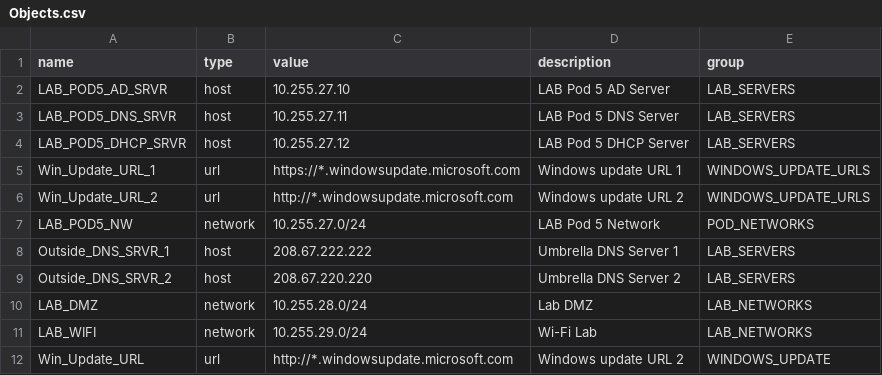
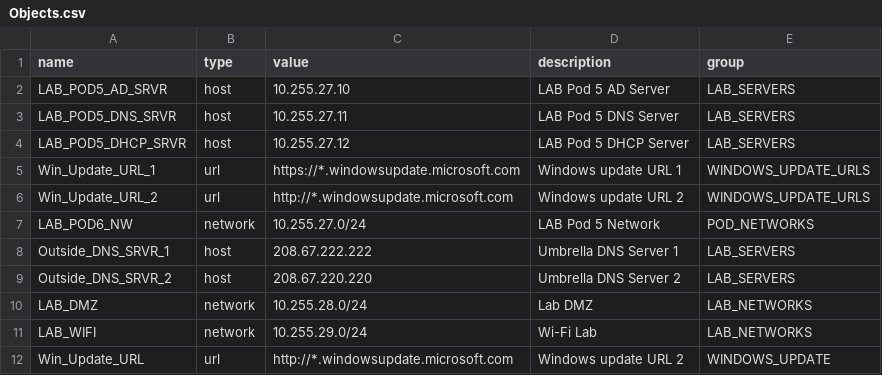
Before and after one commit to GM-GEO/Network-Provider-Deployment-Tool, a CSV file: Data/Objects.csv, drawn as a sheet.

```diff
--- a/Data/Objects.csv
+++ b/Data/Objects.csv
@@ -6,3 +6,3 @@ Win_Update_URL_1,url,https://*.windowsupdate.microsoft.com,Windows update URL 1,
 Win_Update_URL_2,url,http://*.windowsupdate.microsoft.com,Windows update URL 2,WINDOWS_UPDATE_URLS
-LAB_POD5_NW,network,10.255.27.0/24,LAB Pod 5 Network,POD_NETWORKS
+LAB_POD6_NW,network,10.255.27.0/24,LAB Pod 5 Network,POD_NETWORKS
 Outside_DNS_SRVR_1,host,208.67.222.222,Umbrella DNS Server 1,LAB_SERVERS
```
Also changed, not shown: Data/Rules.csv, 5 other files.
